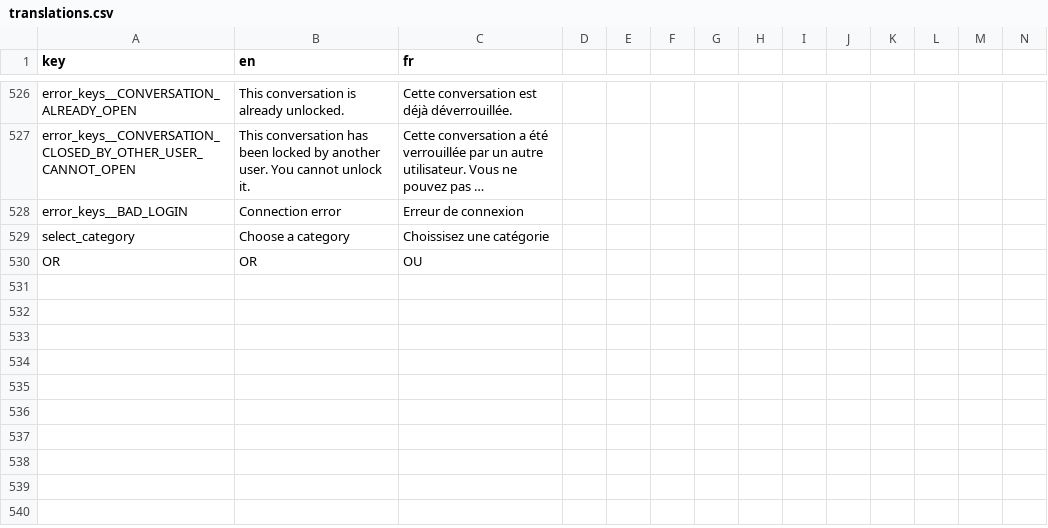
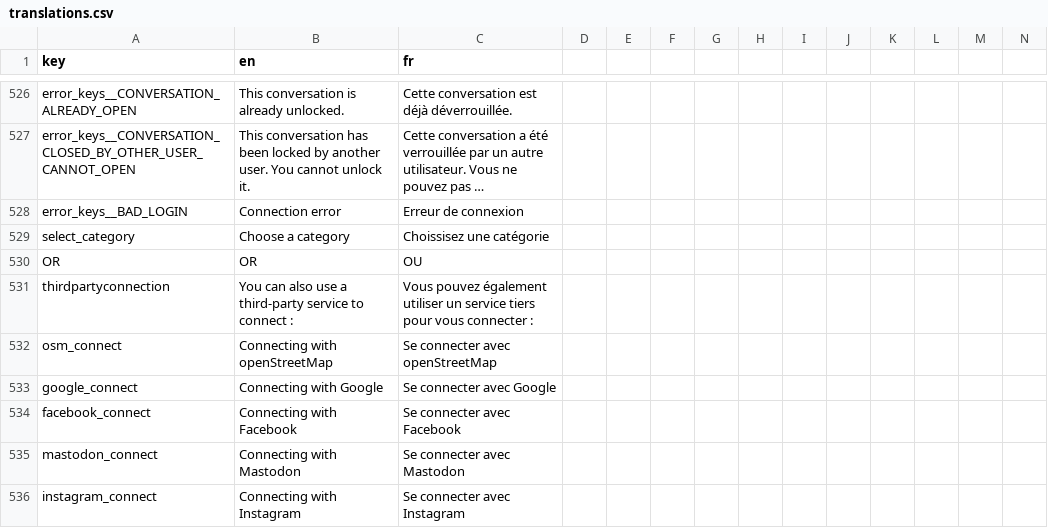
Before and after one commit to shareish/shareish, a CSV file: frontend/src/locales/translations.csv, drawn as a sheet; only a part is shown, gaps mark what is left out; long unchanged cells end in …; rows hold the shown columns only; the diff names each change by its address in the sheet, - before the commit and + after, or states it on an @@ line.

Commit message:
display change for third-party authentication services

```diff
--- a/frontend/src/locales/translations.csv
+++ b/frontend/src/locales/translations.csv
+row 531: thirdpartyconnection | You can also use a third-party service to connect : | Vous pouvez également utiliser un service tiers pour vous connecter :
+row 532: osm_connect | Connecting with openStreetMap | Se connecter avec openStreetMap
+row 533: google_connect | Connecting with Google | Se connecter avec Google
+row 534: facebook_connect | Connecting with Facebook | Se connecter avec Facebook
+row 535: mastodon_connect | Connecting with Mastodon | Se connecter avec Mastodon
+row 536: instagram_connect | Connecting with Instagram | Se connecter avec Instagram
```
Also changed, not shown: 3 other files.
